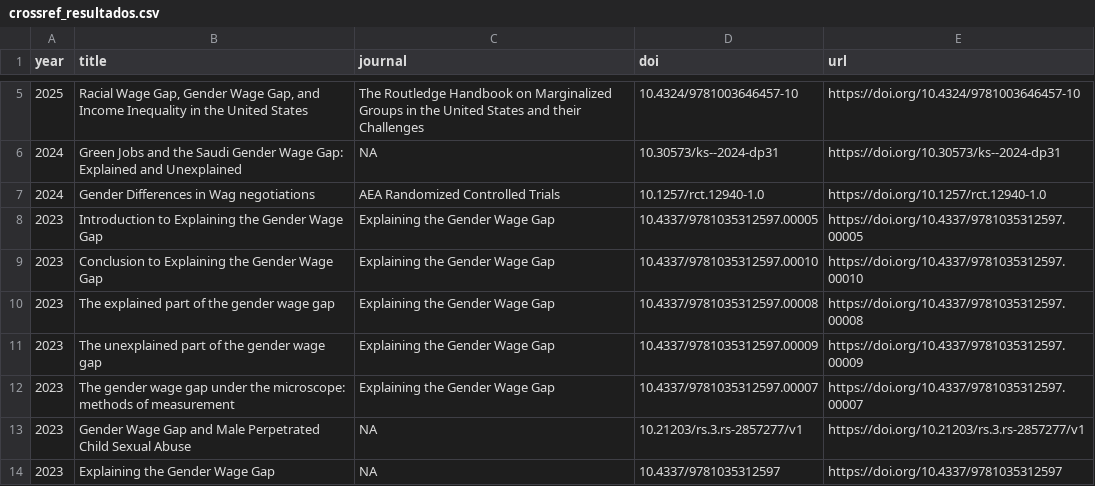
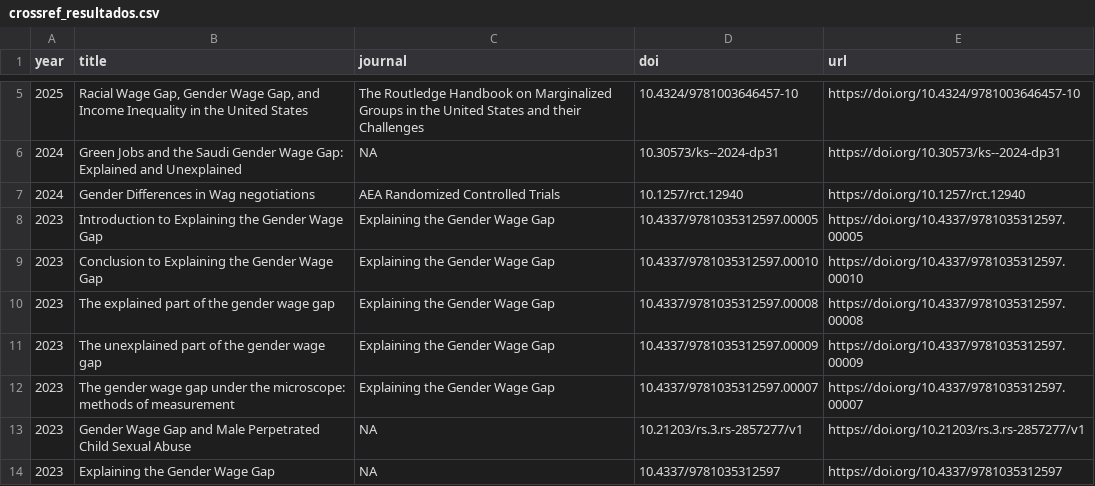
Before and after one commit to aniuxa/r_api2026, a CSV file: crossref_resultados.csv, drawn as a sheet; only a part is shown, gaps mark what is left out; the diff covers the shown part only.

```diff
--- a/crossref_resultados.csv
+++ b/crossref_resultados.csv
@@ -6,3 +6,3 @@ year,title,journal,doi,url
 2024,Green Jobs and the Saudi Gender Wage Gap: Explained and Unexplained,NA,10.30573/ks--2024-dp31,https://doi.org/10.30573/ks--2024-dp31
-2024,Gender Differences in Wag negotiations,AEA Randomized Controlled Trials,10.1257/rct.12940-1.0,https://doi.org/10.1257/rct.12940-1.0
+2024,Gender Differences in Wag negotiations,AEA Randomized Controlled Trials,10.1257/rct.12940,https://doi.org/10.1257/rct.12940
 2023,Introduction to Explaining the Gender Wage Gap,Explaining the Gender Wage Gap,10.4337/9781035312597.00005,https://doi.org/10.4337/9781035312597.00005
```
Also changed, not shown: 3 added rows, 3 removed rows and 23 moved rows elsewhere in this file, 47 other files.
